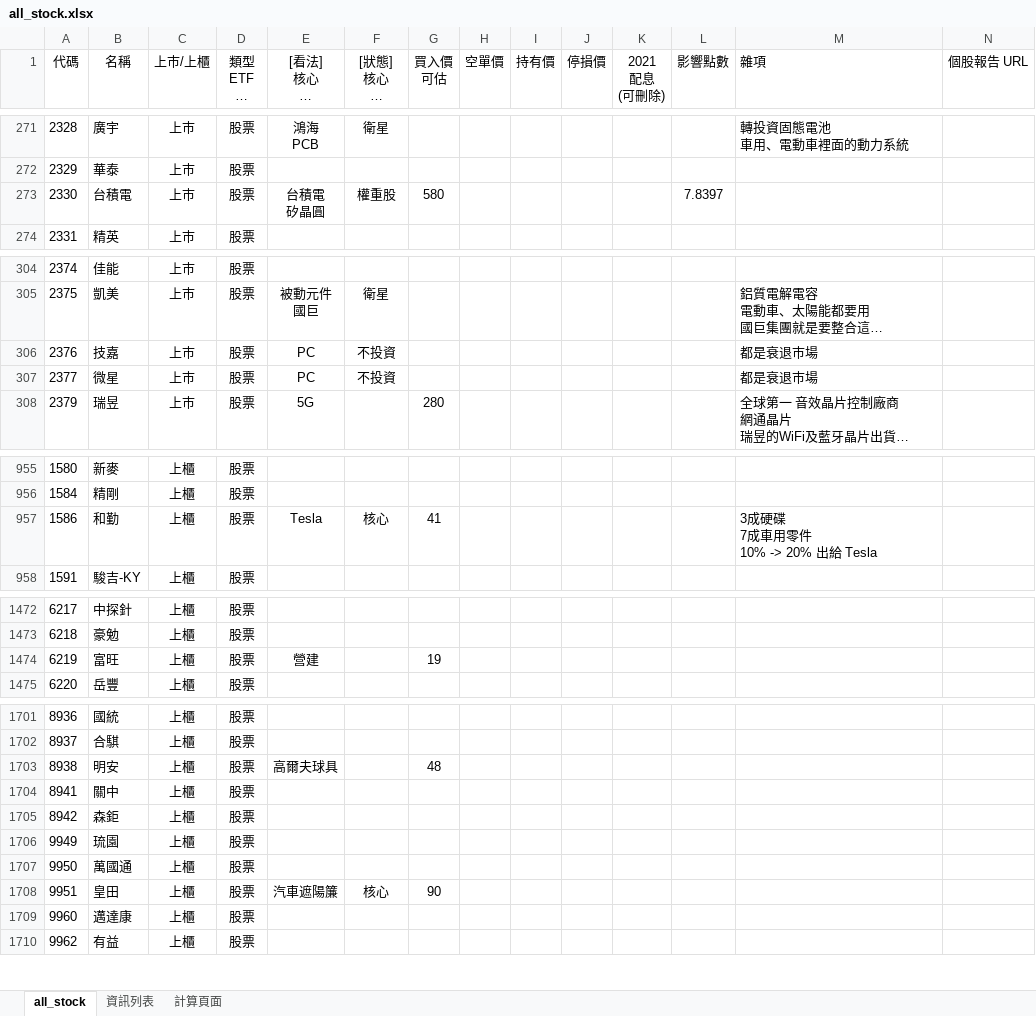
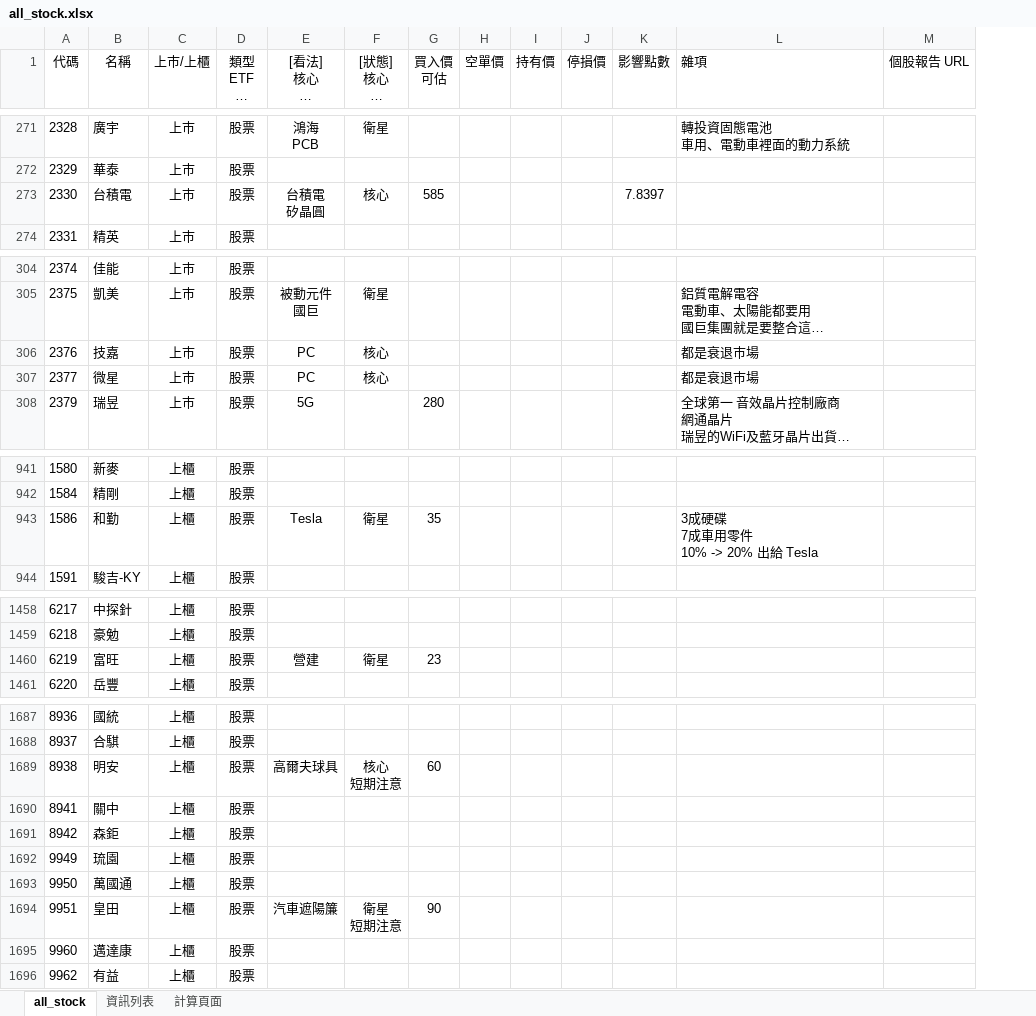
Before and after one commit to kangyangshih/rich_stock, an Excel workbook: all_stock.xlsx, sheet all_stock, drawn as a sheet; only a part is shown, gaps mark what is left out; long unchanged cells end in …; values as stored, in another font and other column widths than the file's, no borders; removed rows and columns are numbered as before the commit, all else as after; ↵ is a line break in a cell; the diff covers the shown part only; the diff names each change by its address in the sheet, - before the commit and + after, or states it on an @@ line.

```diff
--- a/all_stock.xlsx (sheet all_stock)
+++ b/all_stock.xlsx (sheet all_stock)
-column K (2021 配息 (可刪除)), empty
-F273 ([狀態] 核心 衛星 當沖多 當沖空 看多 看空): 權重股
+F273 ([狀態] 核心 衛星 當沖多 當沖空 看多 看空): 核心
-G273 (買入價 可估): 580
+G273 (買入價 可估): 585
-F306:F307 ([狀態] 核心 衛星 當沖多 當沖空 看多 看空): 不投資
+F306:F307 ([狀態] 核心 衛星 當沖多 當沖空 看多 看空): 核心
-F943 ([狀態] 核心 衛星 當沖多 當沖空 看多 看空): 核心
+F943 ([狀態] 核心 衛星 當沖多 當沖空 看多 看空): 衛星
-G943 (買入價 可估): 41
+G943 (買入價 可估): 35
-F1460 ([狀態] 核心 衛星 當沖多 當沖空 看多 看空): (empty)
+F1460 ([狀態] 核心 衛星 當沖多 當沖空 看多 看空): 衛星
-G1460 (買入價 可估): 19
+G1460 (買入價 可估): 23
-F1689 ([狀態] 核心 衛星 當沖多 當沖空 看多 看空): (empty)
+F1689 ([狀態] 核心 衛星 當沖多 當沖空 看多 看空): 核心 ↵ 短期注意
-G1689 (買入價 可估): 48
+G1689 (買入價 可估): 60
-F1694 ([狀態] 核心 衛星 當沖多 當沖空 看多 看空): 核心
+F1694 ([狀態] 核心 衛星 當沖多 當沖空 看多 看空): 衛星 ↵ 短期注意
```
Also changed, not shown: 14 removed rows and 33 edited cells elsewhere in this sheet, 21 other files.
